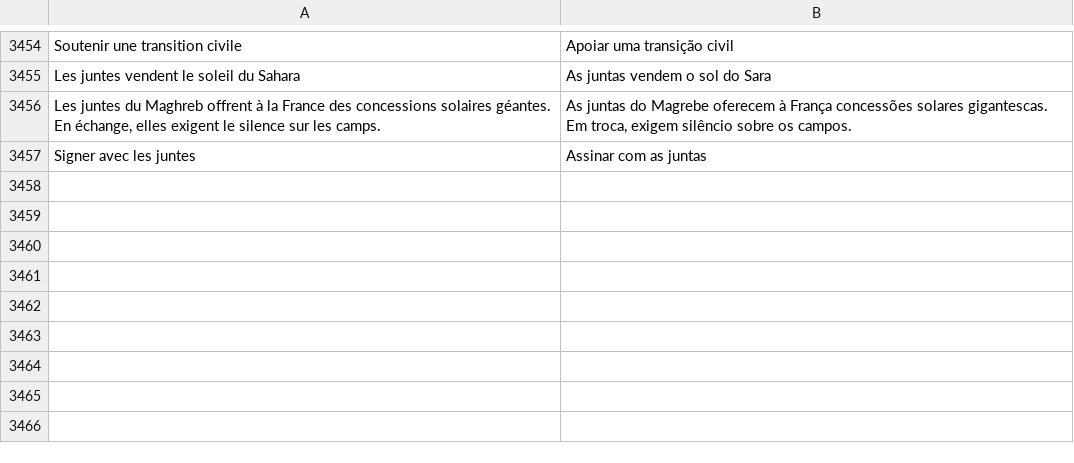
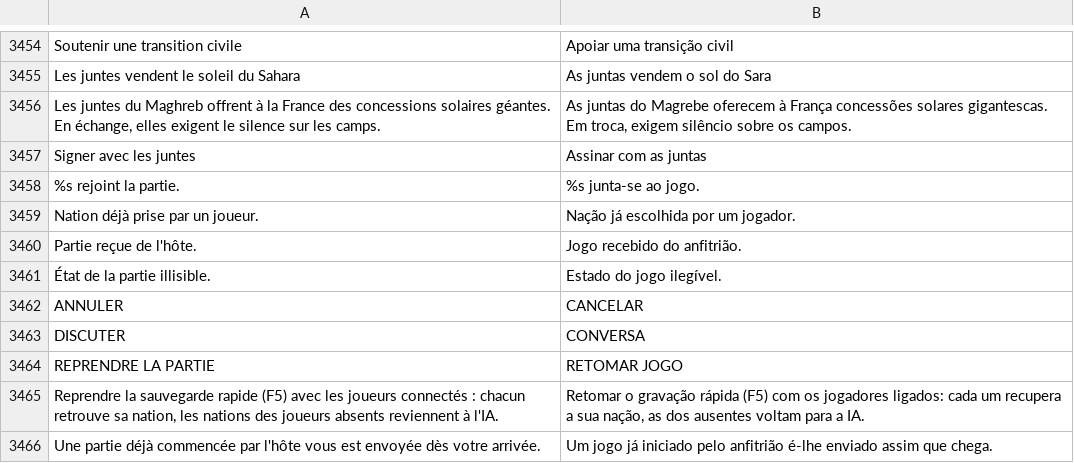
Before and after one commit to wakadu13/RobotAdventure, a TSV file: tools/lang/pt.tsv, drawn as a sheet; only a part is shown, gaps mark what is left out.

```diff
--- a/tools/lang/pt.tsv
+++ b/tools/lang/pt.tsv
@@ -3457 +3457,10 @@ Les juntes du Maghreb offrent à la France des concessions solaires géantes. En
 Signer avec les juntes	Assinar com as juntas
+%s rejoint la partie.	%s junta-se ao jogo.
+Nation déjà prise par un joueur.	Nação já escolhida por um jogador.
+Partie reçue de l'hôte.	Jogo recebido do anfitrião.
+État de la partie illisible.	Estado do jogo ilegível.
+ANNULER	CANCELAR
+DISCUTER	CONVERSA
+REPRENDRE LA PARTIE	RETOMAR JOGO
+Reprendre la sauvegarde rapide (F5) avec les joueurs connectés : chacun retrouve sa nation, les nations des joueurs absents reviennent à l'IA.	Retomar o gravação rápida (F5) com os jogadores ligados: cada um recupera a sua nação, as dos ausentes voltam para a IA.
+Une partie déjà commencée par l'hôte vous est envoyée dès votre arrivée.	Um jogo já iniciado pelo anfitrião é-lhe enviado assim que chega.
```
Also changed, not shown: tools/lang/de.tsv, tools/lang/en.tsv, 17 other files.
